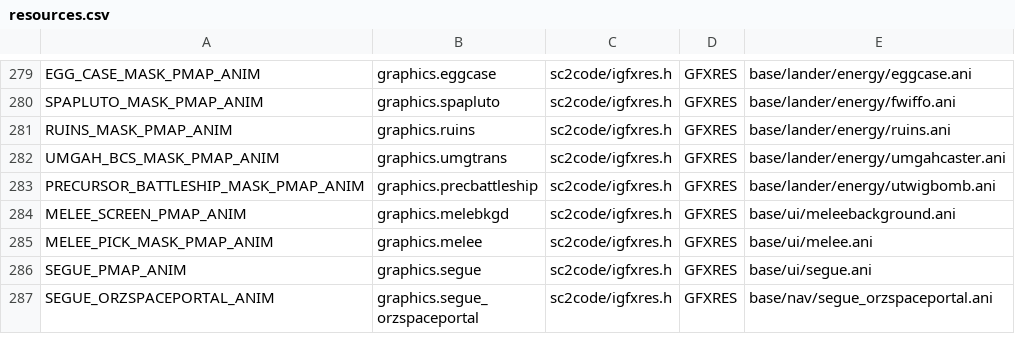
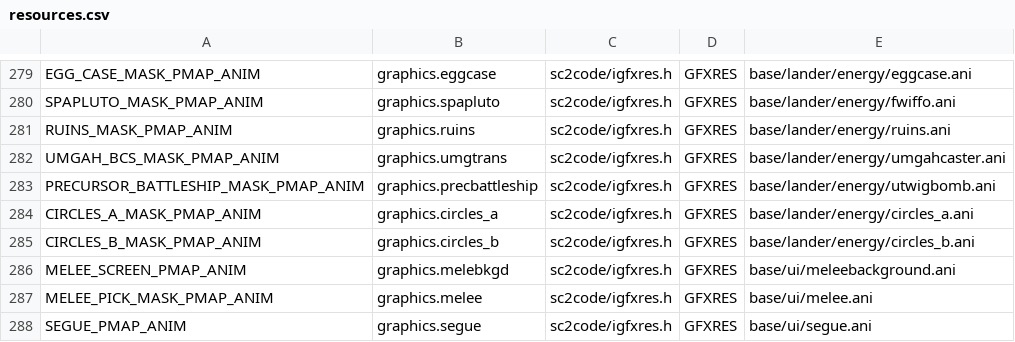
Before and after one commit to trinaryouroboros/project6014, a CSV file: tools/resmap/resources.csv, drawn as a sheet; only a part is shown, gaps mark what is left out; the shorter side is filled out with more unchanged rows; the diff names each change by its address in the sheet, - before the commit and + after, or states it on an @@ line.

```diff
--- a/tools/resmap/resources.csv
+++ b/tools/resmap/resources.csv
+row 284: CIRCLES_A_MASK_PMAP_ANIM | graphics.circles_a | sc2code/igfxres.h | GFXRES | base/lander/energy/circles_a.ani
+row 285: CIRCLES_B_MASK_PMAP_ANIM | graphics.circles_b | sc2code/igfxres.h | GFXRES | base/lander/energy/circles_b.ani
```
Also changed, not shown: 25 other files.
